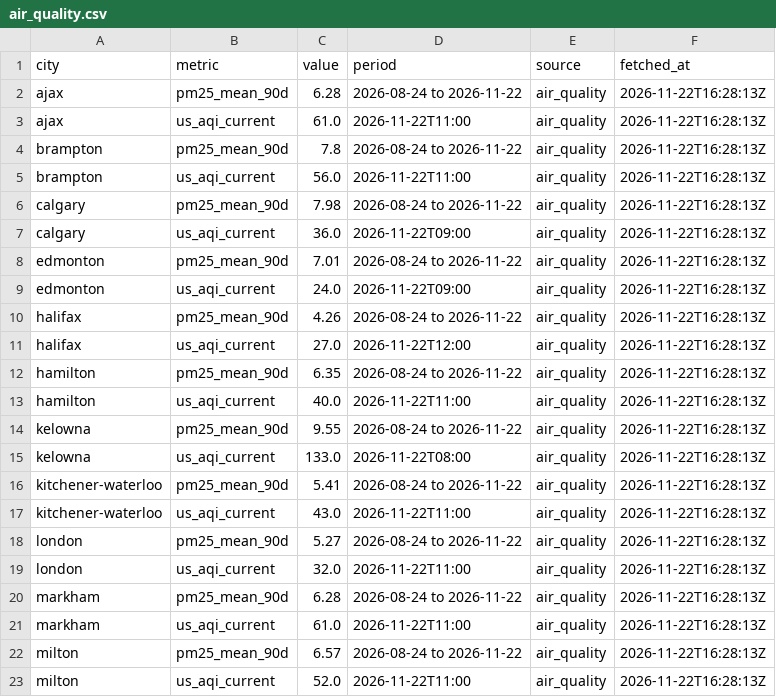
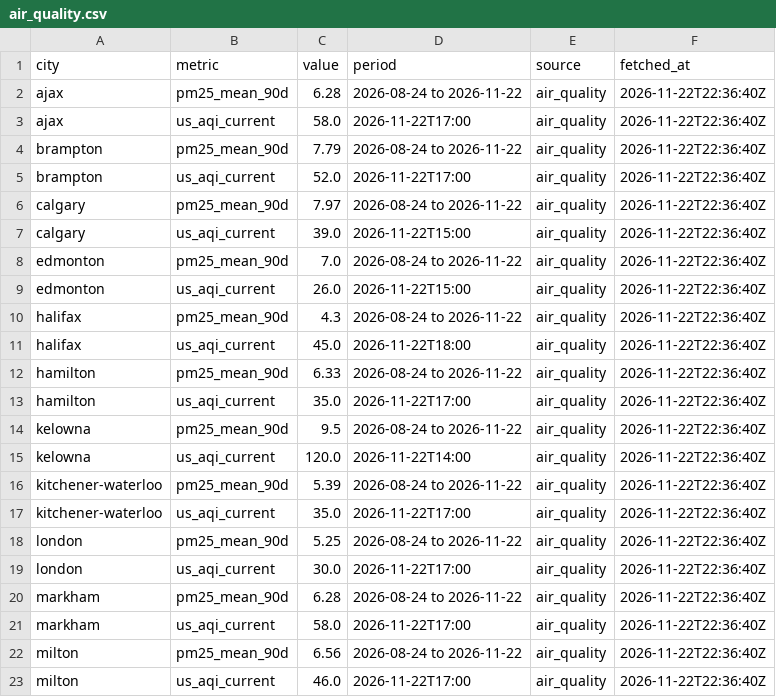
Before and after one commit to imran-ahmed377/city_rank_ai, a CSV file: data/metrics/air_quality.csv, drawn as a sheet; only a part is shown; the diff covers the shown part only.

```diff
--- a/data/metrics/air_quality.csv
+++ b/data/metrics/air_quality.csv
@@ -1,23 +1,23 @@
 city,metric,value,period,source,fetched_at
-ajax,pm25_mean_90d,6.28,2026-08-24 to 2026-11-22,air_quality,2026-11-22T16:28:13Z
-ajax,us_aqi_current,61.0,2026-11-22T11:00,air_quality,2026-11-22T16:28:13Z
-brampton,pm25_mean_90d,7.8,2026-08-24 to 2026-11-22,air_quality,2026-11-22T16:28:13Z
-brampton,us_aqi_current,56.0,2026-11-22T11:00,air_quality,2026-11-22T16:28:13Z
-calgary,pm25_mean_90d,7.98,2026-08-24 to 2026-11-22,air_quality,2026-11-22T16:28:13Z
-calgary,us_aqi_current,36.0,2026-11-22T09:00,air_quality,2026-11-22T16:28:13Z
-edmonton,pm25_mean_90d,7.01,2026-08-24 to 2026-11-22,air_quality,2026-11-22T16:28:13Z
-edmonton,us_aqi_current,24.0,2026-11-22T09:00,air_quality,2026-11-22T16:28:13Z
-halifax,pm25_mean_90d,4.26,2026-08-24 to 2026-11-22,air_quality,2026-11-22T16:28:13Z
-halifax,us_aqi_current,27.0,2026-11-22T12:00,air_quality,2026-11-22T16:28:13Z
-hamilton,pm25_mean_90d,6.35,2026-08-24 to 2026-11-22,air_quality,2026-11-22T16:28:13Z
-hamilton,us_aqi_current,40.0,2026-11-22T11:00,air_quality,2026-11-22T16:28:13Z
-kelowna,pm25_mean_90d,9.55,2026-08-24 to 2026-11-22,air_quality,2026-11-22T16:28:13Z
-kelowna,us_aqi_current,133.0,2026-11-22T08:00,air_quality,2026-11-22T16:28:13Z
-kitchener-waterloo,pm25_mean_90d,5.41,2026-08-24 to 2026-11-22,air_quality,2026-11-22T16:28:13Z
-kitchener-waterloo,us_aqi_current,43.0,2026-11-22T11:00,air_quality,2026-11-22T16:28:13Z
-london,pm25_mean_90d,5.27,2026-08-24 to 2026-11-22,air_quality,2026-11-22T16:28:13Z
-london,us_aqi_current,32.0,2026-11-22T11:00,air_quality,2026-11-22T16:28:13Z
-markham,pm25_mean_90d,6.28,2026-08-24 to 2026-11-22,air_quality,2026-11-22T16:28:13Z
-markham,us_aqi_current,61.0,2026-11-22T11:00,air_quality,2026-11-22T16:28:13Z
-milton,pm25_mean_90d,6.57,2026-08-24 to 2026-11-22,air_quality,2026-11-22T16:28:13Z
-milton,us_aqi_current,52.0,2026-11-22T11:00,air_quality,2026-11-22T16:28:13Z
+ajax,pm25_mean_90d,6.28,2026-08-24 to 2026-11-22,air_quality,2026-11-22T22:36:40Z
+ajax,us_aqi_current,58.0,2026-11-22T17:00,air_quality,2026-11-22T22:36:40Z
+brampton,pm25_mean_90d,7.79,2026-08-24 to 2026-11-22,air_quality,2026-11-22T22:36:40Z
+brampton,us_aqi_current,52.0,2026-11-22T17:00,air_quality,2026-11-22T22:36:40Z
+calgary,pm25_mean_90d,7.97,2026-08-24 to 2026-11-22,air_quality,2026-11-22T22:36:40Z
+calgary,us_aqi_current,39.0,2026-11-22T15:00,air_quality,2026-11-22T22:36:40Z
+edmonton,pm25_mean_90d,7.0,2026-08-24 to 2026-11-22,air_quality,2026-11-22T22:36:40Z
+edmonton,us_aqi_current,26.0,2026-11-22T15:00,air_quality,2026-11-22T22:36:40Z
+halifax,pm25_mean_90d,4.3,2026-08-24 to 2026-11-22,air_quality,2026-11-22T22:36:40Z
+halifax,us_aqi_current,45.0,2026-11-22T18:00,air_quality,2026-11-22T22:36:40Z
+hamilton,pm25_mean_90d,6.33,2026-08-24 to 2026-11-22,air_quality,2026-11-22T22:36:40Z
+hamilton,us_aqi_current,35.0,2026-11-22T17:00,air_quality,2026-11-22T22:36:40Z
+kelowna,pm25_mean_90d,9.5,2026-08-24 to 2026-11-22,air_quality,2026-11-22T22:36:40Z
+kelowna,us_aqi_current,120.0,2026-11-22T14:00,air_quality,2026-11-22T22:36:40Z
+kitchener-waterloo,pm25_mean_90d,5.39,2026-08-24 to 2026-11-22,air_quality,2026-11-22T22:36:40Z
+kitchener-waterloo,us_aqi_current,35.0,2026-11-22T17:00,air_quality,2026-11-22T22:36:40Z
+london,pm25_mean_90d,5.25,2026-08-24 to 2026-11-22,air_quality,2026-11-22T22:36:40Z
+london,us_aqi_current,30.0,2026-11-22T17:00,air_quality,2026-11-22T22:36:40Z
+markham,pm25_mean_90d,6.28,2026-08-24 to 2026-11-22,air_quality,2026-11-22T22:36:40Z
+markham,us_aqi_current,58.0,2026-11-22T17:00,air_quality,2026-11-22T22:36:40Z
+milton,pm25_mean_90d,6.56,2026-08-24 to 2026-11-22,air_quality,2026-11-22T22:36:40Z
+milton,us_aqi_current,46.0,2026-11-22T17:00,air_quality,2026-11-22T22:36:40Z
```
Also changed, not shown: 82 edited cells elsewhere in this file, data/history/rankings.csv, data/history/weather_observations.csv, 4 other files.
